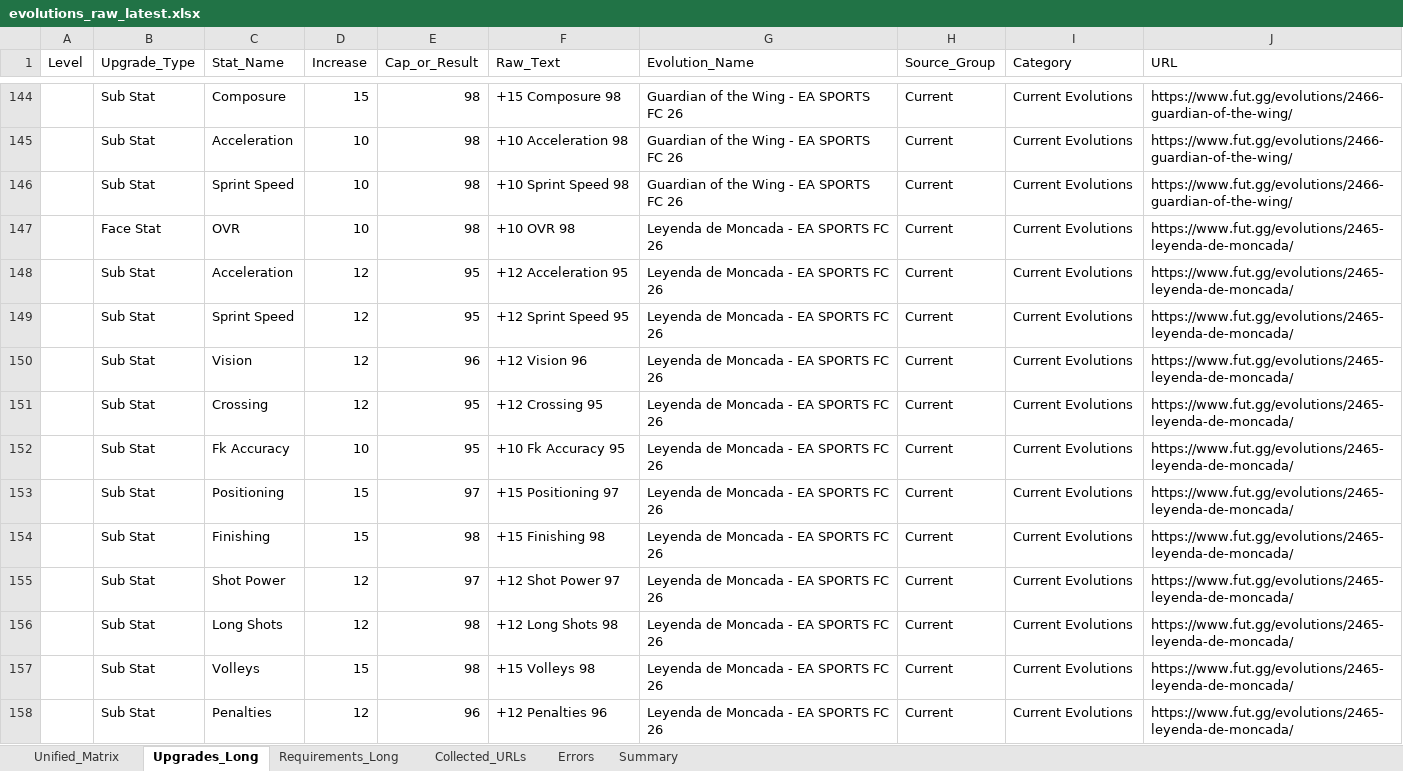
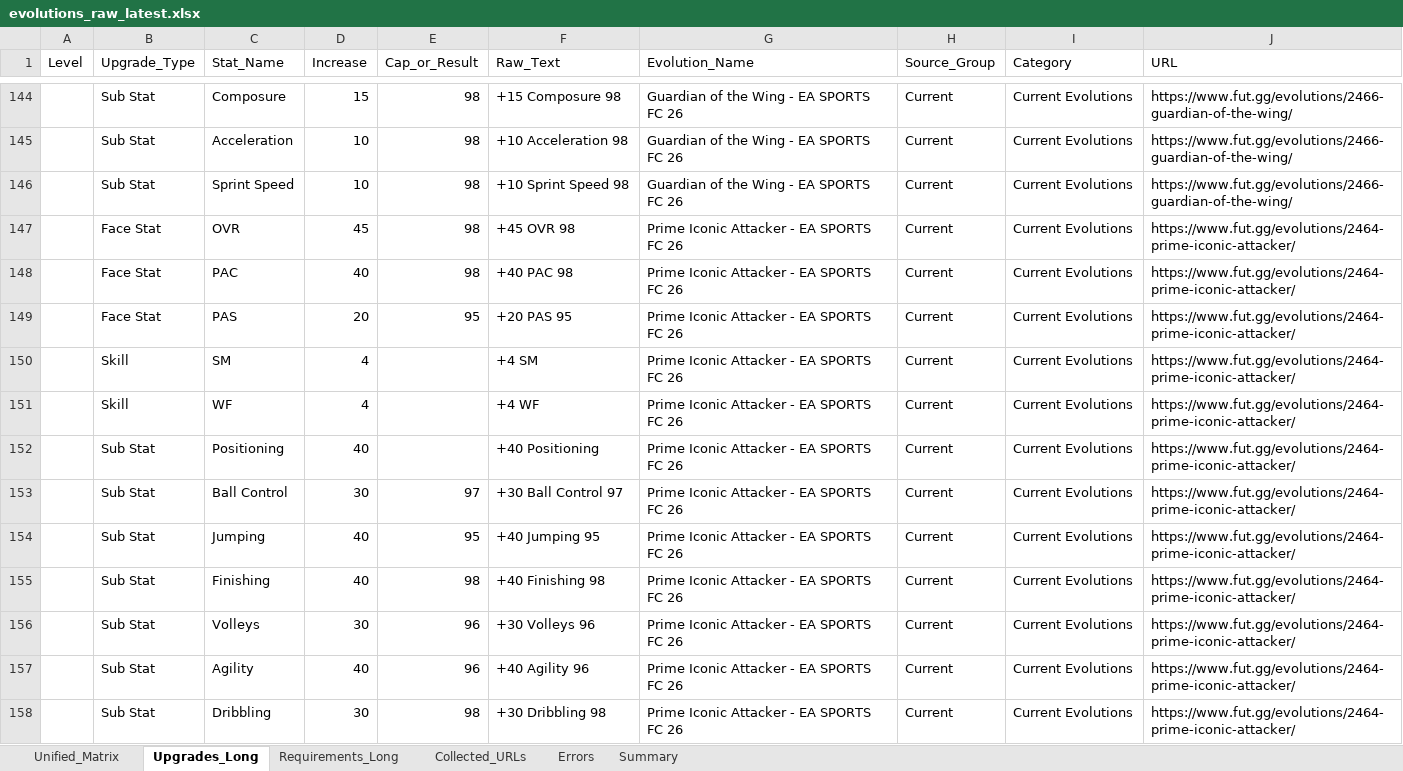
Before and after one commit to lemora87/futgg-objective-crawler, an Excel workbook: latest/evolutions_raw_latest.xlsx, sheet Upgrades_Long, drawn as a sheet; only a part is shown, gaps mark what is left out; the shorter side is filled out with more unchanged rows; values as stored, in another font and other column widths than the file's, no borders; the diff covers the shown part only; the diff names each change by its address in the sheet, - before the commit and + after, or states it on an @@ line.

```diff
--- a/latest/evolutions_raw_latest.xlsx (sheet Upgrades_Long)
+++ b/latest/evolutions_raw_latest.xlsx (sheet Upgrades_Long)
-row 147:  | Face Stat | OVR | 10 | 98 | +10 OVR 98 | Leyenda de Moncada - EA SPORTS FC 26 | Current | Current Evolutions | https://www.fut.gg/evolutions/2465-leyenda-de-moncada/
-row 148:  | Sub Stat | Acceleration | 12 | 95 | +12 Acceleration 95 | Leyenda de Moncada - EA SPORTS FC 26 | Current | Current Evolutions | https://www.fut.gg/evolutions/2465-leyenda-de-moncada/
-row 149:  | Sub Stat | Sprint Speed | 12 | 95 | +12 Sprint Speed 95 | Leyenda de Moncada - EA SPORTS FC 26 | Current | Current Evolutions | https://www.fut.gg/evolutions/2465-leyenda-de-moncada/
-row 150:  | Sub Stat | Vision | 12 | 96 | +12 Vision 96 | Leyenda de Moncada - EA SPORTS FC 26 | Current | Current Evolutions | https://www.fut.gg/evolutions/2465-leyenda-de-moncada/
-row 151:  | Sub Stat | Crossing | 12 | 95 | +12 Crossing 95 | Leyenda de Moncada - EA SPORTS FC 26 | Current | Current Evolutions | https://www.fut.gg/evolutions/2465-leyenda-de-moncada/
-row 152:  | Sub Stat | Fk Accuracy | 10 | 95 | +10 Fk Accuracy 95 | Leyenda de Moncada - EA SPORTS FC 26 | Current | Current Evolutions | https://www.fut.gg/evolutions/2465-leyenda-de-moncada/
-row 153:  | Sub Stat | Positioning | 15 | 97 | +15 Positioning 97 | Leyenda de Moncada - EA SPORTS FC 26 | Current | Current Evolutions | https://www.fut.gg/evolutions/2465-leyenda-de-moncada/
-row 154:  | Sub Stat | Finishing | 15 | 98 | +15 Finishing 98 | Leyenda de Moncada - EA SPORTS FC 26 | Current | Current Evolutions | https://www.fut.gg/evolutions/2465-leyenda-de-moncada/
-row 155:  | Sub Stat | Shot Power | 12 | 97 | +12 Shot Power 97 | Leyenda de Moncada - EA SPORTS FC 26 | Current | Current Evolutions | https://www.fut.gg/evolutions/2465-leyenda-de-moncada/
-row 156:  | Sub Stat | Long Shots | 12 | 98 | +12 Long Shots 98 | Leyenda de Moncada - EA SPORTS FC 26 | Current | Current Evolutions | https://www.fut.gg/evolutions/2465-leyenda-de-moncada/
-row 157:  | Sub Stat | Volleys | 15 | 98 | +15 Volleys 98 | Leyenda de Moncada - EA SPORTS FC 26 | Current | Current Evolutions | https://www.fut.gg/evolutions/2465-leyenda-de-moncada/
-row 158:  | Sub Stat | Penalties | 12 | 96 | +12 Penalties 96 | Leyenda de Moncada - EA SPORTS FC 26 | Current | Current Evolutions | https://www.fut.gg/evolutions/2465-leyenda-de-moncada/
```
Also changed, not shown: 16 removed rows elsewhere in this sheet, sheet Unified_Matrix, sheet Collected_URLs, sheet Requirements_Long, sheet Summary, latest/evolutions_analysis_latest.xlsx.
